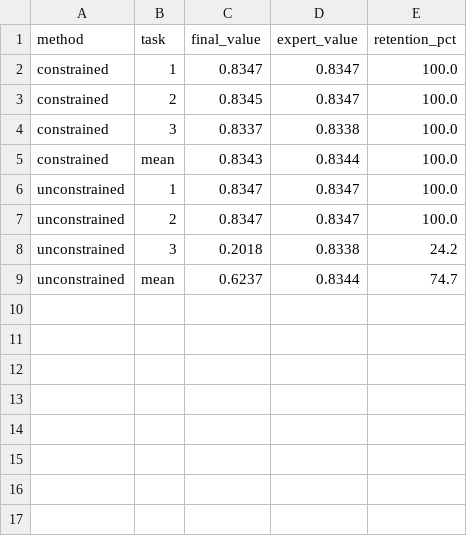
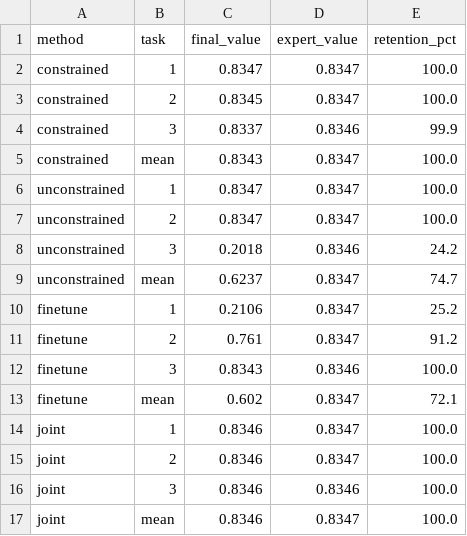
Before and after one commit to ProtikNag/CRL-Minimax, a CSV file: reports/nn_three_task/tables/retention_table.csv, drawn as a sheet.

Commit message:
Add standard CL baselines: naive sequential fine-tuning + joint upper bound
Addresses the missing canonical baseline (one network trained on tasks in
order). crl/baselines.py adds sequential_finetune (forgets the OLDEST task) and
joint_multitask (retention upper bound); both emit the same run artifacts as the
main trainer so all plotters/eval work on them.

experiments/baseline_comparison.py runs all four procedures (ours, fine-tune,
constraint-off ablation, joint) on the same network/tasks/estimator and builds
the full report. Result (3-task gridworld, success rate):
  ours        100 / 100 / 100   (matches joint upper bound)
  fine-tune    49 / 100 / 100   (forgets oldest -- classic catastrophic forgetting)
  ablation    100 / 100 /  69   (forgets newest -- global over-consolidates past)
The two standard baselines fail in opposite directions; ours retains all.

Adds method colors/labels for the new baselines, a 3-method retention-curves
figure, and tests (23/23 pass). Updates README/HANDOFF.

```diff
--- a/reports/nn_three_task/tables/retention_table.csv
+++ b/reports/nn_three_task/tables/retention_table.csv
@@ -3,7 +3,15 @@ constrained,1,0.8347,0.8347,100.0
 constrained,2,0.8345,0.8347,100.0
-constrained,3,0.8337,0.8338,100.0
-constrained,mean,0.8343,0.8344,100.0
+constrained,3,0.8337,0.8346,99.9
+constrained,mean,0.8343,0.8347,100.0
 unconstrained,1,0.8347,0.8347,100.0
 unconstrained,2,0.8347,0.8347,100.0
-unconstrained,3,0.2018,0.8338,24.2
-unconstrained,mean,0.6237,0.8344,74.7
+unconstrained,3,0.2018,0.8346,24.2
+unconstrained,mean,0.6237,0.8347,74.7
+finetune,1,0.2106,0.8347,25.2
+finetune,2,0.761,0.8347,91.2
+finetune,3,0.8343,0.8346,100.0
+finetune,mean,0.602,0.8347,72.1
+joint,1,0.8346,0.8347,100.0
+joint,2,0.8346,0.8347,100.0
+joint,3,0.8346,0.8346,100.0
+joint,mean,0.8346,0.8347,100.0
```
Also changed, not shown: reports/nn_three_task/tables/performance_table.csv, 37 other files.
